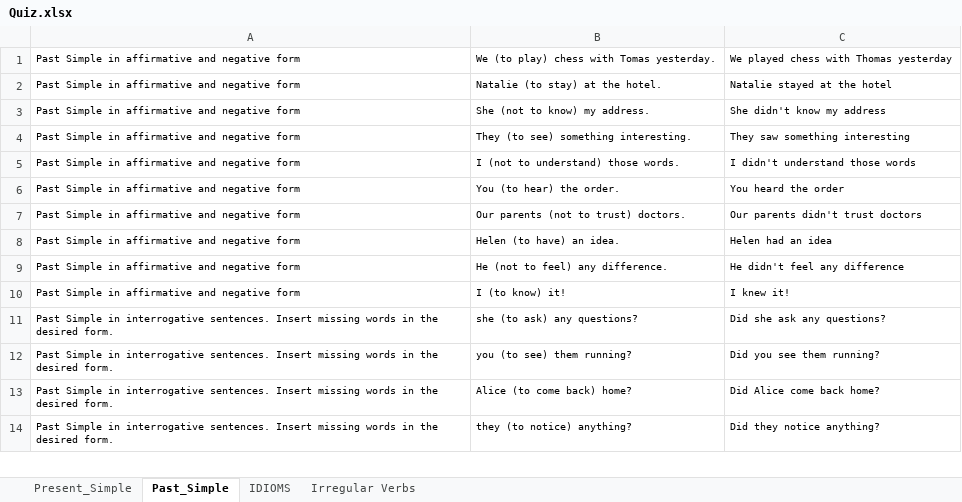
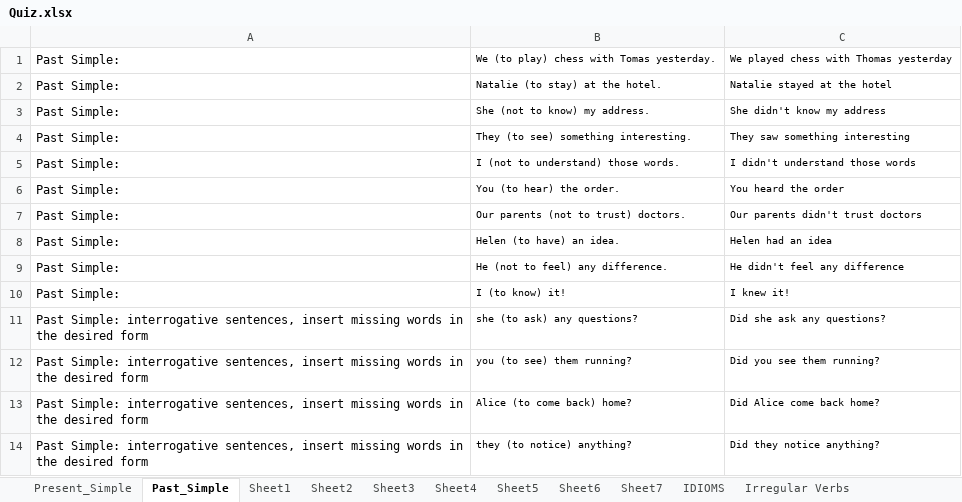
Before and after one commit to svitsQA/Language-Learning, an Excel workbook: src/main/resources/com/Quiz.xlsx, sheet Past_Simple, drawn as a sheet; only a part is shown; values as stored, in another font and other column widths than the file's, no borders; the diff covers the shown part only; the diff names each change by its address in the sheet, - before the commit and + after, or states it on an @@ line.

```diff
--- a/src/main/resources/com/Quiz.xlsx (sheet Past_Simple)
+++ b/src/main/resources/com/Quiz.xlsx (sheet Past_Simple)
+sheet tab: Sheet1
+sheet tab: Sheet2
+sheet tab: Sheet3
+sheet tab: Sheet4
+sheet tab: Sheet5
+sheet tab: Sheet6
+sheet tab: Sheet7
-A1:A10: Past Simple in affirmative and negative form
+A1:A10: Past Simple:
@@ A1:A14 text size: larger @@
-A11:A14: Past Simple in interrogative sentences. Insert missing words in the desired form.
+A11:A14: Past Simple: interrogative sentences, insert missing words in the desired form
```
Also changed, not shown: 3 removed rows, 269 edited cells and cell formats elsewhere in this sheet, sheet Irregular Verbs, sheet Present_Simple, sheet IDIOMS, 18 other files.
